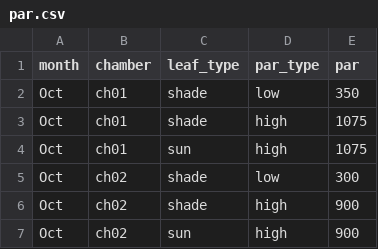
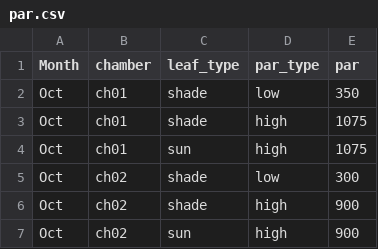
Before and after one commit to CourtneyCampany/WTC3_tree, a CSV file: raw data/par.csv, drawn as a sheet; only a part is shown.

Commit message:
made small adjustments to functions and par datasets
added hline to gm script plots (no relationship between gm and temp with sunfleck)

cleaned wateruse script (curves on ite cleaned)

new script with gm_par_nitro

```diff
--- a/raw data/par.csv
+++ b/raw data/par.csv
@@ -1,2 +1,2 @@
-month,chamber,leaf_type,par_type,par
+Month,chamber,leaf_type,par_type,par
 Oct,ch01,shade,low,350
```
Also changed, not shown: 5 other files.
